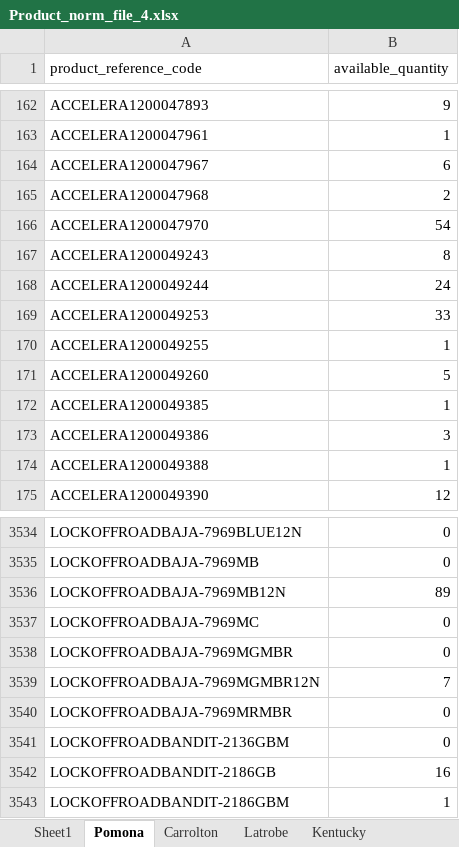
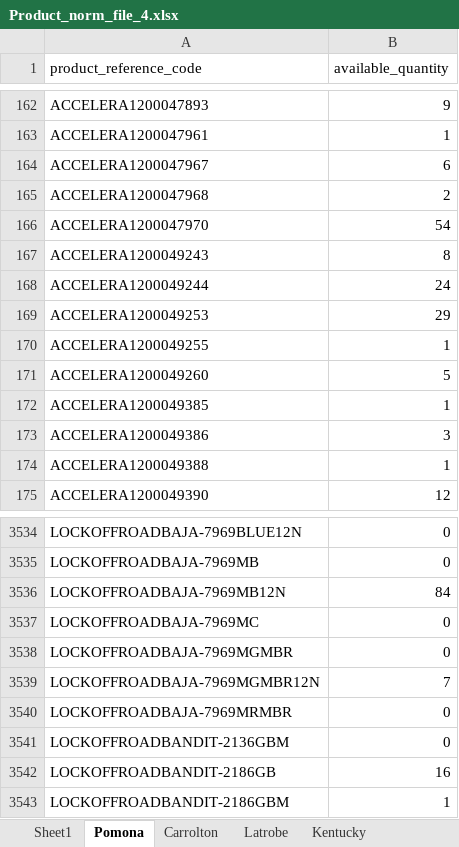
Before and after one commit to avt-Delro/MWF-Offers, an Excel workbook: config/Product_norm_file_4.xlsx, sheet Pomona, drawn as a sheet; only a part is shown, gaps mark what is left out; values as stored, in another font and other column widths than the file's, no borders; the diff names each change by its address in the sheet, - before the commit and + after, or states it on an @@ line.

```diff
--- a/config/Product_norm_file_4.xlsx (sheet Pomona)
+++ b/config/Product_norm_file_4.xlsx (sheet Pomona)
-B169 (available_quantity): 33
+B169 (available_quantity): 29
-B3536 (available_quantity): 89
+B3536 (available_quantity): 84
```
Also changed, not shown: sheet Sheet2, sheet Kentucky, 2 other files.
